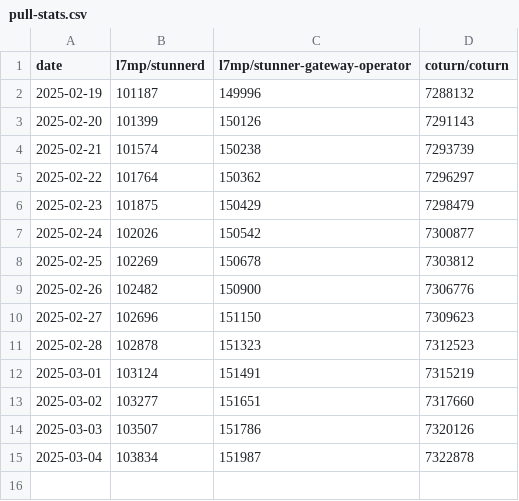
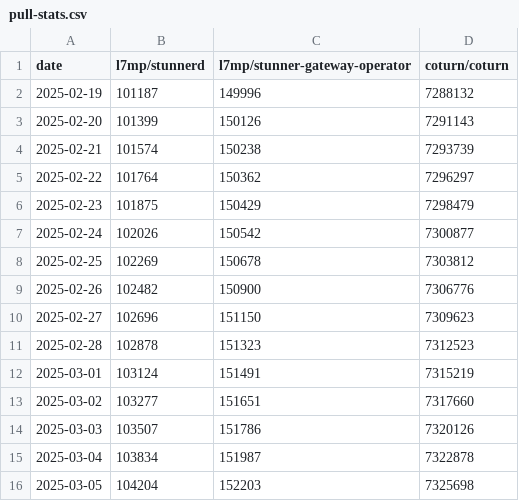
Before and after one commit to l7mp/stunner-vs-coturn-image-pull-stats, a CSV file: pull-stats.csv, drawn as a sheet.

Commit message:
Add new data points at 2025-03-05

```diff
--- a/pull-stats.csv
+++ b/pull-stats.csv
@@ -15 +15,2 @@ date,l7mp/stunnerd,l7mp/stunner-gateway-operator,coturn/coturn
 2025-03-04,103834,151987,7322878
+2025-03-05,104204,152203,7325698
```
